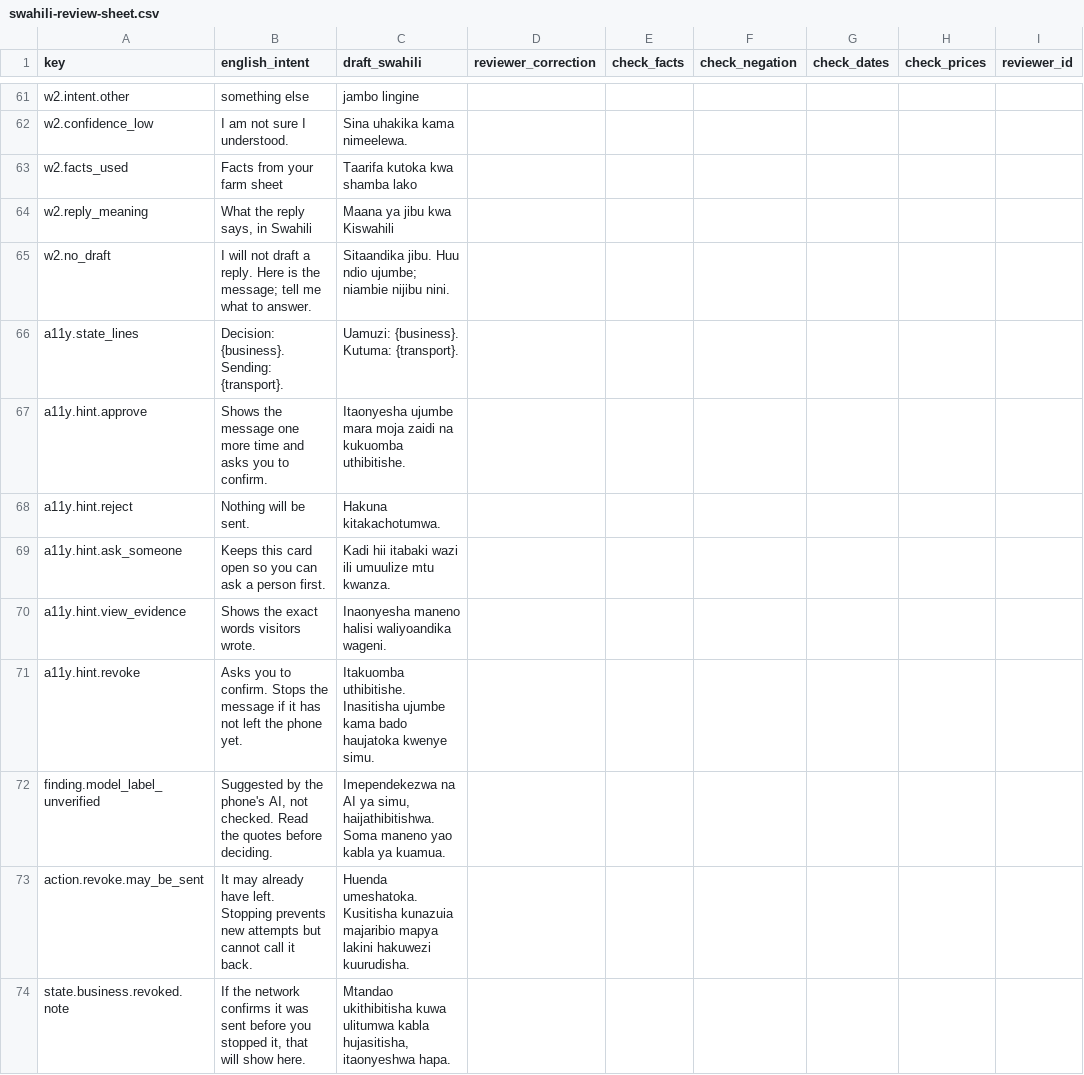
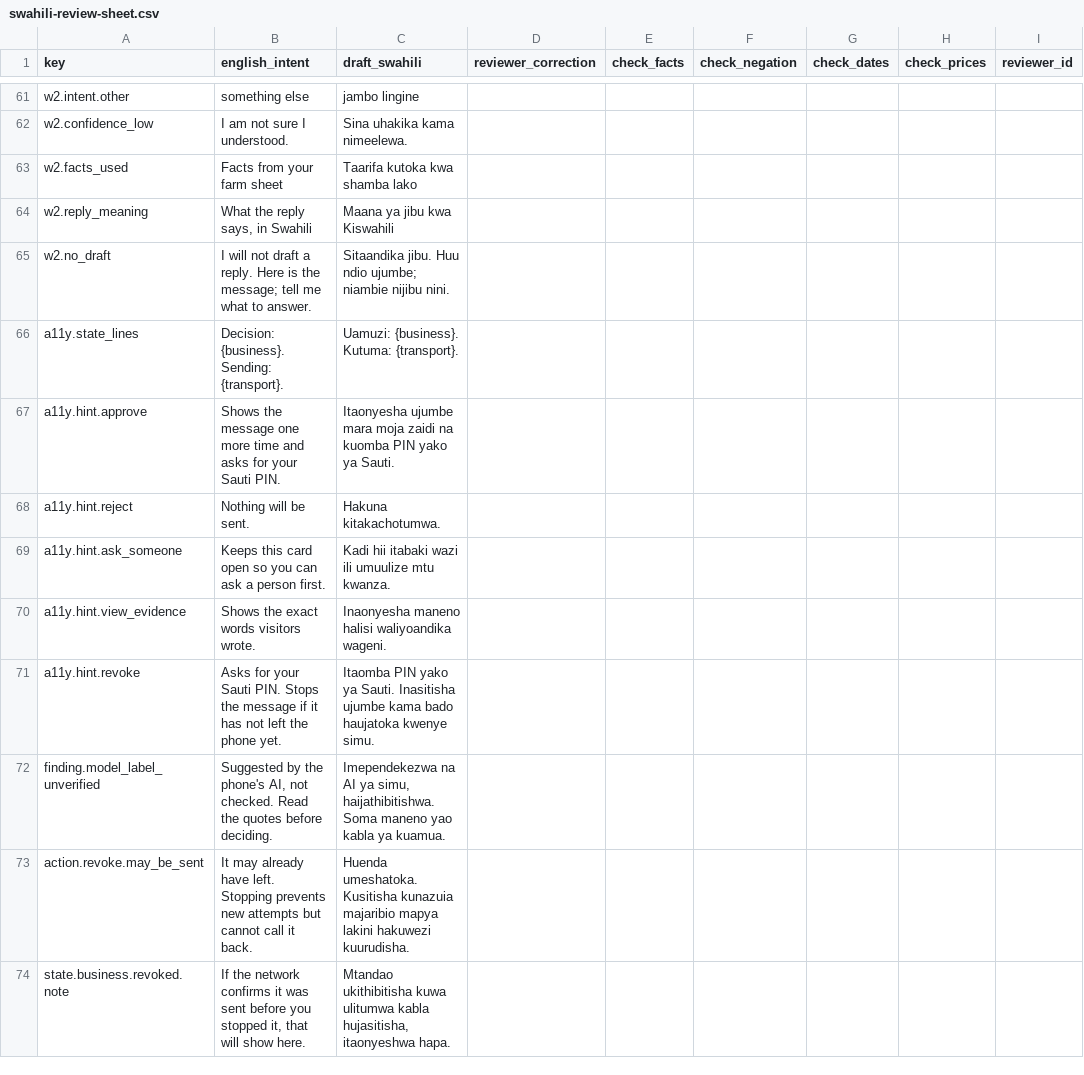
Before and after one commit to xamalow/HackNationColibri, a CSV file: packages/experience/review/swahili-review-sheet.csv, drawn as a sheet; only a part is shown, gaps mark what is left out; the diff covers the shown part only; the diff names each change by its address in the sheet, - before the commit and + after, or states it on an @@ line.

```diff
--- a/packages/experience/review/swahili-review-sheet.csv
+++ b/packages/experience/review/swahili-review-sheet.csv
-B67 (english_intent): …and asks you to confirm.
+B67 (english_intent): …and asks for your Sauti PIN.
-C67 (draft_swahili): …zaidi na kukuomba uthibitishe.
+C67 (draft_swahili): …zaidi na kuomba PIN yako ya Sauti.
-B71 (english_intent): Asks you to confirm. Stops the…
+B71 (english_intent): Asks for your Sauti PIN. Stops the…
-C71 (draft_swahili): Itakuomba uthibitishe. Inasitisha ujumbe…
+C71 (draft_swahili): Itaomba PIN yako ya Sauti. Inasitisha ujumbe…
```
Also changed, not shown: 5 added rows, 1 removed row and 2 edited cells elsewhere in this file, 6 other files.
